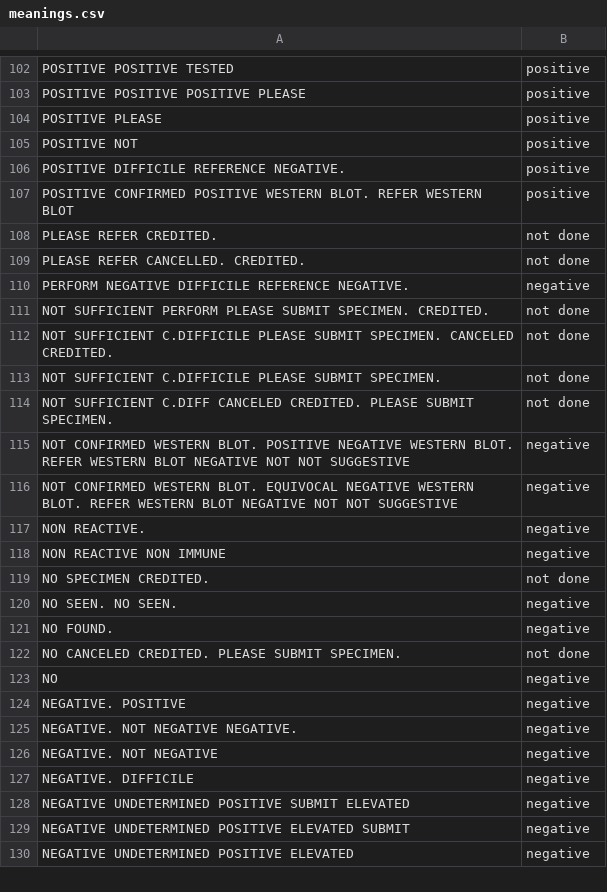
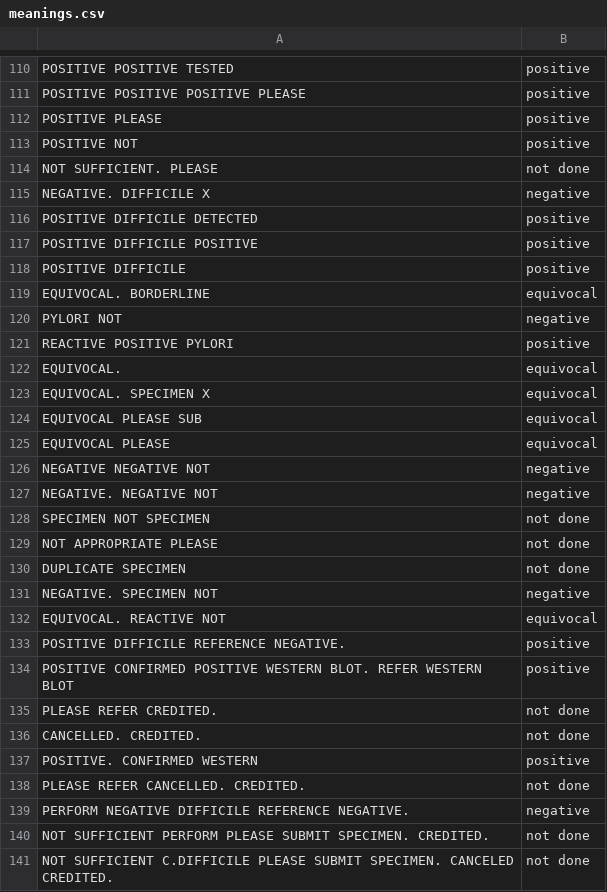
Before and after one commit to chhotii-alex/new-fda, a CSV file: src/new_fda/meanings.csv, drawn as a sheet; only a part is shown, gaps mark what is left out; the shorter side is filled out with more unchanged rows; the diff covers the shown part only.

Commit message:
more results

```diff
--- a/src/new_fda/meanings.csv
+++ b/src/new_fda/meanings.csv
@@ -105,2 +113,21 @@ POSITIVE PLEASE,positive
 POSITIVE NOT,positive
+NOT SUFFICIENT. PLEASE,not done
+NEGATIVE. DIFFICILE X,negative
+POSITIVE DIFFICILE DETECTED,positive
+POSITIVE DIFFICILE POSITIVE,positive
+POSITIVE DIFFICILE,positive
+EQUIVOCAL. BORDERLINE,equivocal
+PYLORI NOT,negative
+REACTIVE POSITIVE PYLORI,positive
+EQUIVOCAL.,equivocal
+EQUIVOCAL. SPECIMEN X,equivocal
+EQUIVOCAL PLEASE SUB,equivocal
+EQUIVOCAL PLEASE,equivocal
+NEGATIVE NEGATIVE NOT,negative
+NEGATIVE. NEGATIVE NOT,negative
+SPECIMEN NOT SPECIMEN,not done
+NOT APPROPRIATE PLEASE,not done
+DUPLICATE SPECIMEN,not done
+NEGATIVE. SPECIMEN NOT,negative
+EQUIVOCAL. REACTIVE NOT,equivocal
 POSITIVE DIFFICILE REFERENCE NEGATIVE.,positive
@@ -108,2 +135,4 @@ POSITIVE CONFIRMED POSITIVE WESTERN BLOT. REFER WESTERN BLOT,positive
 PLEASE REFER CREDITED.,not done
+CANCELLED. CREDITED.,not done
+POSITIVE. CONFIRMED WESTERN,positive
 PLEASE REFER CANCELLED. CREDITED.,not done
```
Also changed, not shown: 8 added rows elsewhere in this file.
